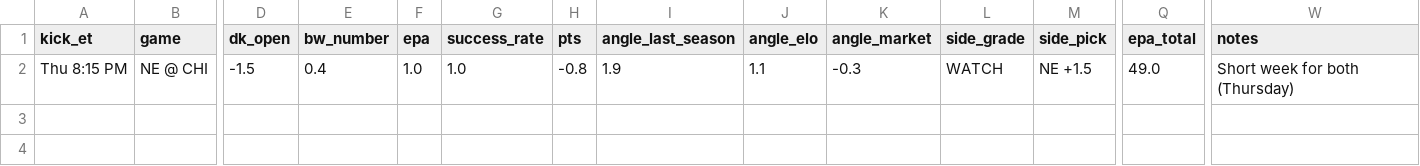
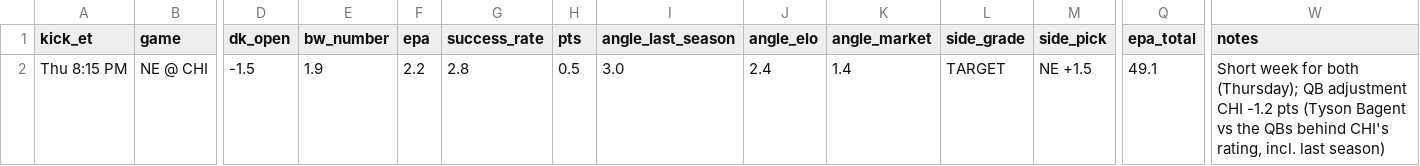
Before and after one commit to tdfarrell/betting-research, a CSV file: data/boards/nfl_2026_wk07.csv, drawn as a sheet; only a part is shown, gaps mark what is left out; the diff names each change by its address in the sheet, - before the commit and + after, or states it on an @@ line.

```diff
--- a/data/boards/nfl_2026_wk07.csv
+++ b/data/boards/nfl_2026_wk07.csv
-E2 (bw_number): 0.4
+E2 (bw_number): 1.9
-F2 (epa): 1.0
+F2 (epa): 2.2
-G2 (success_rate): 1.0
+G2 (success_rate): 2.8
-H2 (pts): -0.8
+H2 (pts): 0.5
-I2 (angle_last_season): 1.9
+I2 (angle_last_season): 3.0
-J2 (angle_elo): 1.1
+J2 (angle_elo): 2.4
-K2 (angle_market): -0.3
+K2 (angle_market): 1.4
-L2 (side_grade): WATCH
+L2 (side_grade): TARGET
-Q2 (epa_total): 49.0
+Q2 (epa_total): 49.1
-W2 (notes): …for both (Thursday)
+W2 (notes): …for both (Thursday); QB adjustment CHI -1.2 pts (Tyson Bagent vs the QBs behind CHI's rating, incl. last season)
```
Also changed, not shown: data/grades/props_picks.csv, data/grades/screener_picks.csv, 34 other files.
